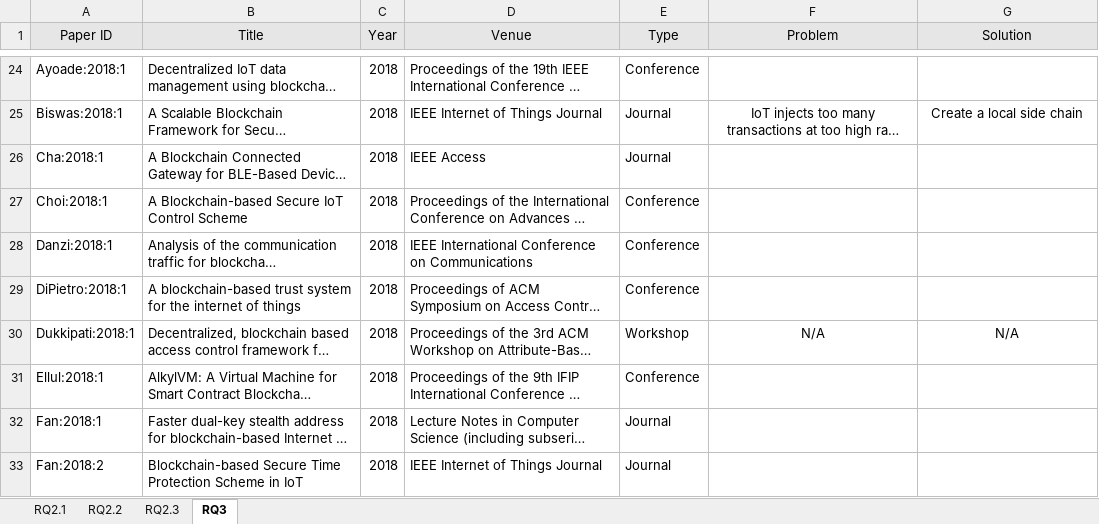
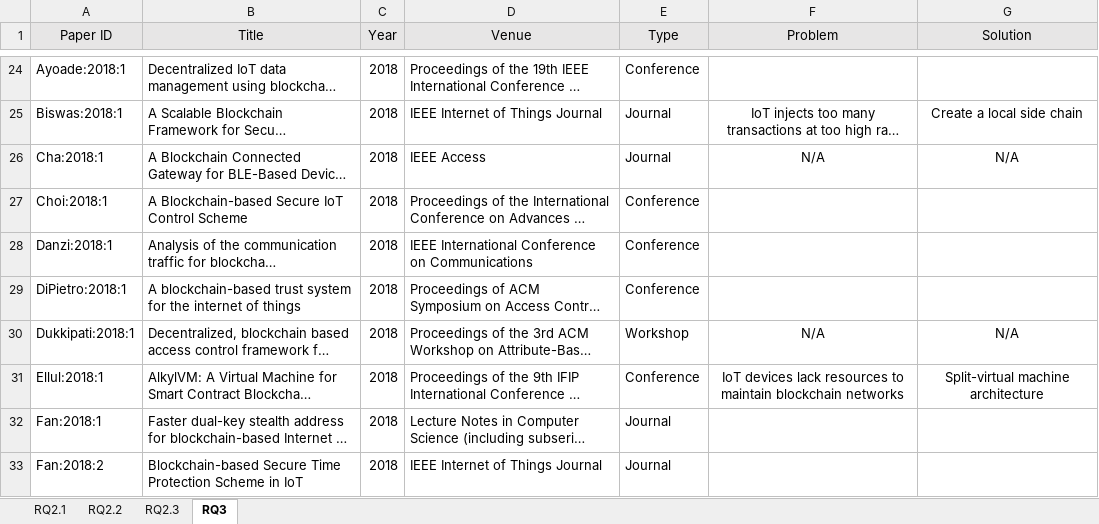
Before and after one commit to nguyentran0212/BC_IoT_SLR, an Excel workbook: DataExtraction/Extracted Data/RQ2_RQ3/extraction_Q2_Q3_v0.1.1.xlsx, sheet RQ3, drawn as a sheet; only a part is shown, gaps mark what is left out; long unchanged cells end in …; values as stored, in another font and other column widths than the file's, no borders; the diff covers the shown part only; the diff names each change by its address in the sheet, - before the commit and + after, or states it on an @@ line.

```diff
--- a/DataExtraction/Extracted Data/RQ2_RQ3/extraction_Q2_Q3_v0.1.1.xlsx (sheet RQ3)
+++ b/DataExtraction/Extracted Data/RQ2_RQ3/extraction_Q2_Q3_v0.1.1.xlsx (sheet RQ3)
-F26 (Problem): (empty)
+F26 (Problem): N/A
-G26 (Solution): (empty)
+G26 (Solution): N/A
-F31 (Problem): (empty)
+F31 (Problem): IoT devices lack resources to maintain blockchain networks
-G31 (Solution): (empty)
+G31 (Solution): Split-virtual machine architecture
```
Also changed, not shown: 16 edited cells elsewhere in this sheet, sheet RQ2.3, sheet RQ2.2, sheet RQ2.1, 4 other files.
